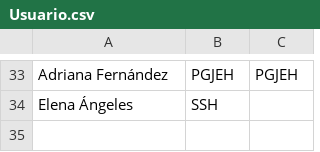
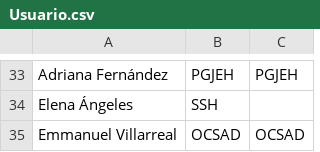
Before and after one commit to thelonious9/Enlaces, a CSV file: Usuario.csv, drawn as a sheet; only a part is shown, gaps mark what is left out.

Commit message:
Agrego usuario y OCSAD

```diff
--- a/Usuario.csv
+++ b/Usuario.csv
@@ -34 +34,2 @@ Adriana Fernández,PGJEH,PGJEH
 Elena Ángeles,SSH
+Emmanuel Villarreal,OCSAD,OCSAD
```
Also changed, not shown: Dependencia.csv, Firma.csv, 2 other files.
